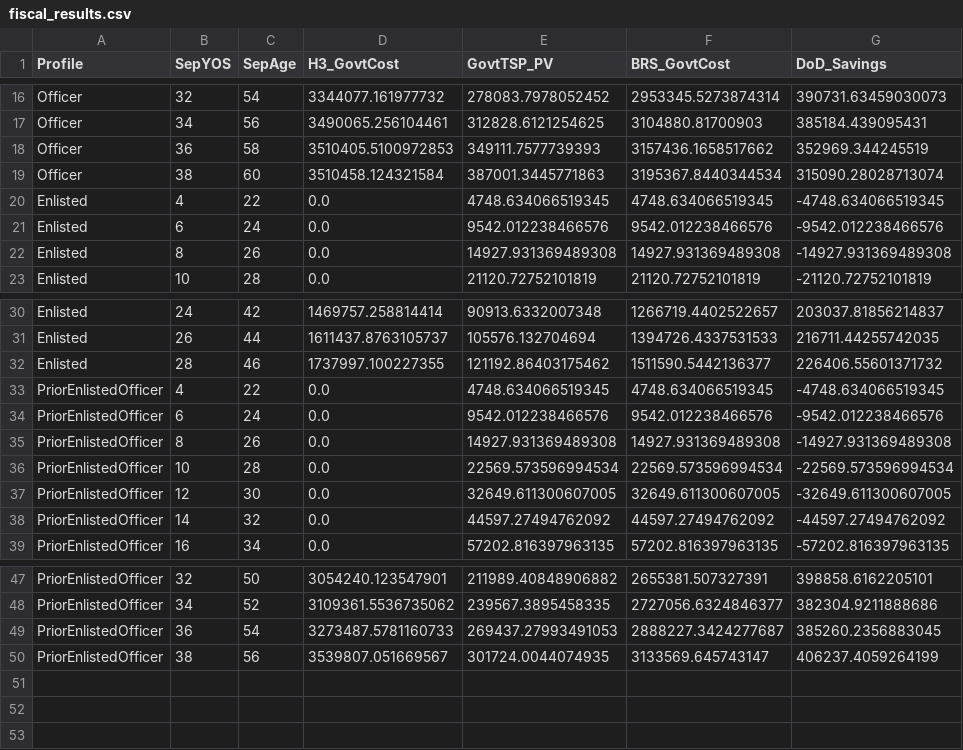
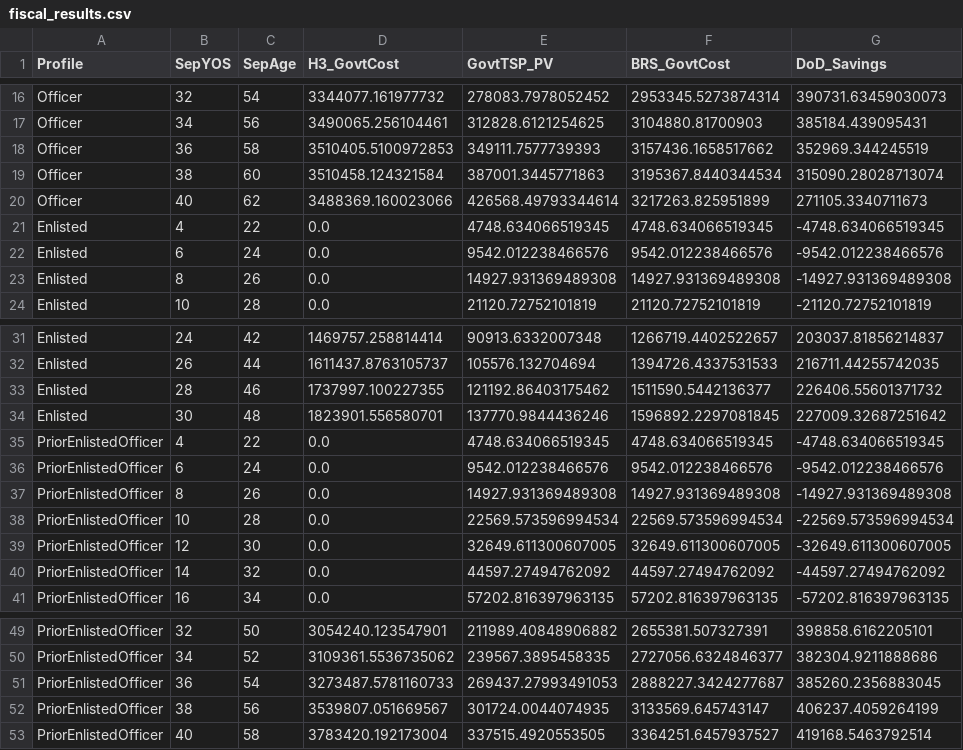
Before and after one commit to sgelety/military-retirement-monte-carlo, a CSV file: data/processed/fiscal_results.csv, drawn as a sheet; only a part is shown, gaps mark what is left out.

```diff
--- a/data/processed/fiscal_results.csv
+++ b/data/processed/fiscal_results.csv
@@ -19,2 +19,3 @@ Officer,36,58,3510405.5100972853,349111.7577739393,3157436.1658517662,352969.344
 Officer,38,60,3510458.124321584,387001.3445771863,3195367.8440344534,315090.28028713074
+Officer,40,62,3488369.160023066,426568.49793344614,3217263.825951899,271105.3340711673
 Enlisted,4,22,0.0,4748.634066519345,4748.634066519345,-4748.634066519345
@@ -32,2 +33,3 @@ Enlisted,26,44,1611437.8763105737,105576.132704694,1394726.4337531533,216711.442
 Enlisted,28,46,1737997.100227355,121192.86403175462,1511590.5442136377,226406.55601371732
+Enlisted,30,48,1823901.556580701,137770.9844436246,1596892.2297081845,227009.32687251642
 PriorEnlistedOfficer,4,22,0.0,4748.634066519345,4748.634066519345,-4748.634066519345
@@ -50 +52,2 @@ PriorEnlistedOfficer,36,54,3273487.5781160733,269437.27993491053,2888227.3424277
 PriorEnlistedOfficer,38,56,3539807.051669567,301724.0044074935,3133569.645743147,406237.4059264199
+PriorEnlistedOfficer,40,58,3783420.192173004,337515.4920553505,3364251.6457937527,419168.5463792514
```
Also changed, not shown: data/processed/deterministic_results.csv, data/processed/high_three_matrix.csv, 10 other files.
